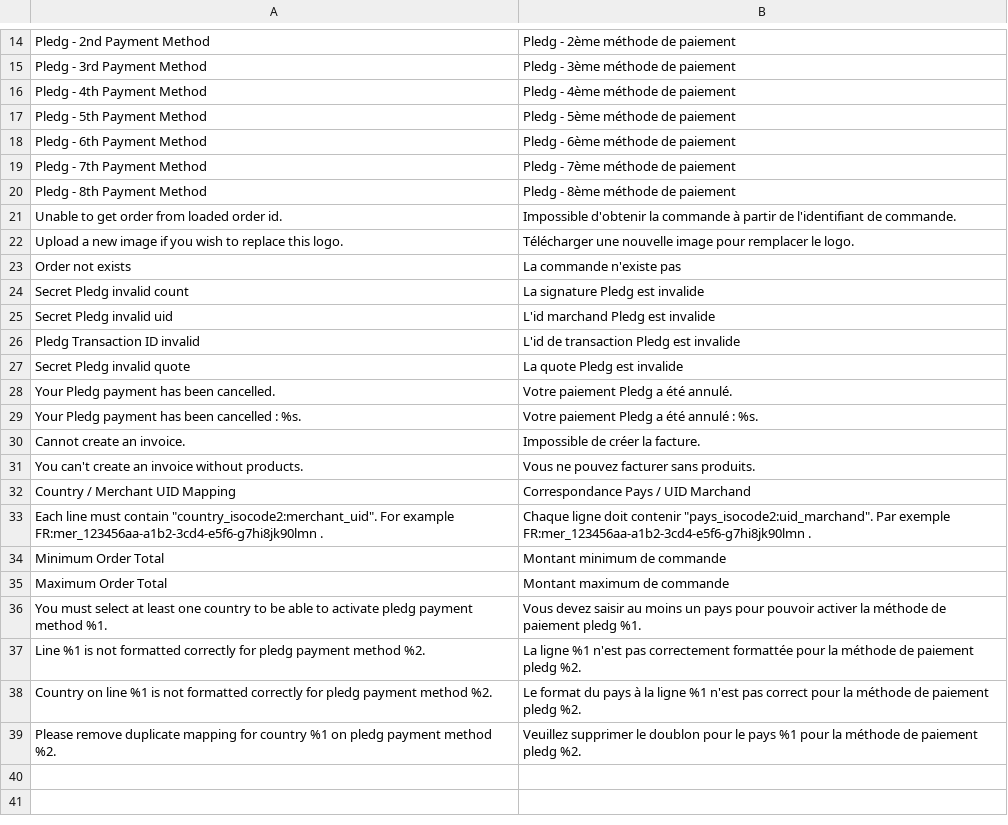
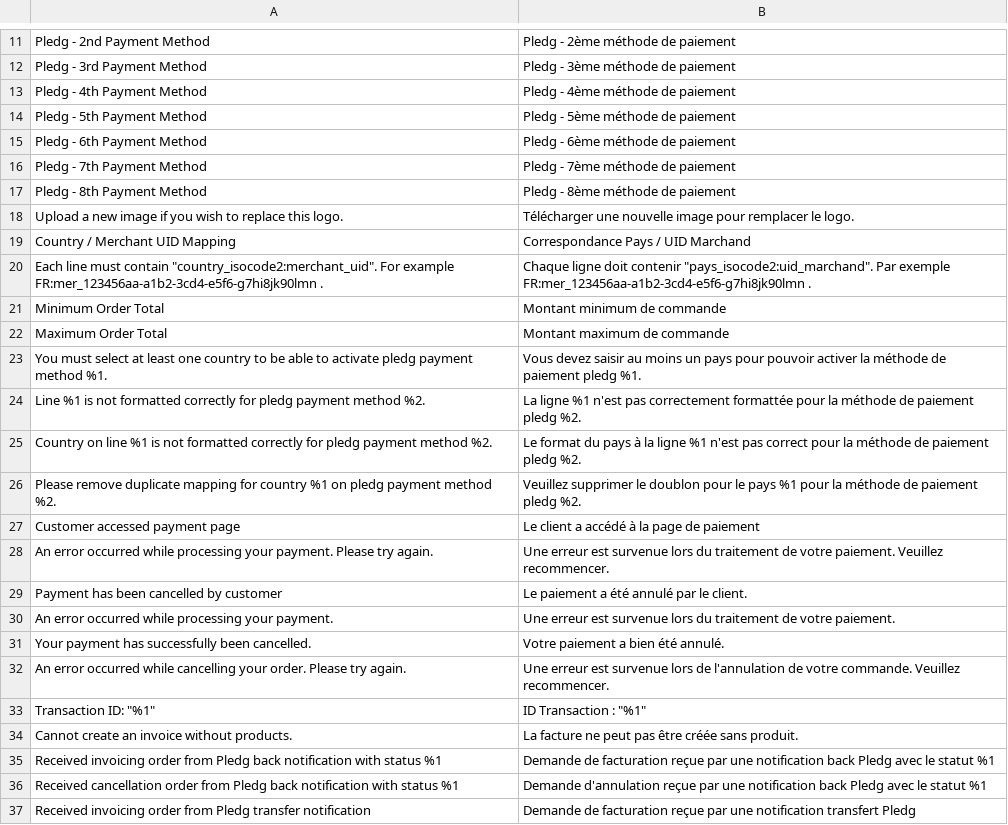
Before and after one commit to lumay/ecard-magento1.9, a CSV file: app/locale/fr_FR/Aims_Pledg.csv, drawn as a sheet; only a part is shown, gaps mark what is left out; the diff covers the shown part only.

Commit message:
Update translations

```diff
--- a/app/locale/fr_FR/Aims_Pledg.csv
+++ b/app/locale/fr_FR/Aims_Pledg.csv
@@ -20,13 +17,3 @@
 "Pledg - 8th Payment Method", "Pledg - 8ème méthode de paiement"
-"Unable to get order from loaded order id.", "Impossible d'obtenir la commande à partir de l'identifiant de commande."
 "Upload a new image if you wish to replace this logo.", "Télécharger une nouvelle image pour remplacer le logo."
-"Order not exists", "La commande n'existe pas"
-"Secret Pledg invalid count", "La signature Pledg est invalide"
-"Secret Pledg invalid uid", "L'id marchand Pledg est invalide"
-"Pledg Transaction ID invalid", "L'id de transaction Pledg est invalide"
-"Secret Pledg invalid quote", "La quote Pledg est invalide"
-"Your Pledg payment has been cancelled.", "Votre paiement Pledg a été annulé."
-"Your Pledg payment has been cancelled : %s.", "Votre paiement Pledg a été annulé : %s."
-"Cannot create an invoice.", "Impossible de créer la facture."
-"You can't create an invoice without products.", "Vous ne pouvez facturer sans produits."
 "Country / Merchant UID Mapping","Correspondance Pays / UID Marchand"
@@ -39 +26,12 @@
 "Please remove duplicate mapping for country %1 on pledg payment method %2.","Veuillez supprimer le doublon pour le pays %1 pour la méthode de paiement pledg %2."
+"Customer accessed payment page","Le client a accédé à la page de paiement"
+"An error occurred while processing your payment. Please try again.","Une erreur est survenue lors du traitement de votre paiement. Veuillez recommencer."
+"Payment has been cancelled by customer","Le paiement a été annulé par le client."
+"An error occurred while processing your payment.","Une erreur est survenue lors du traitement de votre paiement."
+"Your payment has successfully been cancelled.","Votre paiement a bien été annulé."
+"An error occurred while cancelling your order. Please try again.","Une erreur est survenue lors de l'annulation de votre commande. Veuillez recommencer."
+"Transaction ID: ""%1""","ID Transaction : ""%1"""
+"Cannot create an invoice without products.","La facture ne peut pas être créée sans produit."
+"Received invoicing order from Pledg back notification with status %1","Demande de facturation reçue par une notification back Pledg avec le statut %1"
+"Received cancellation order from Pledg back notification with status %1","Demande d'annulation reçue par une notification back Pledg avec le statut %1"
+"Received invoicing order from Pledg transfer notification","Demande de facturation reçue par une notification transfert Pledg"
```
Also changed, not shown: 3 removed rows elsewhere in this file, app/locale/en_US/Aims_Pledg.csv.
